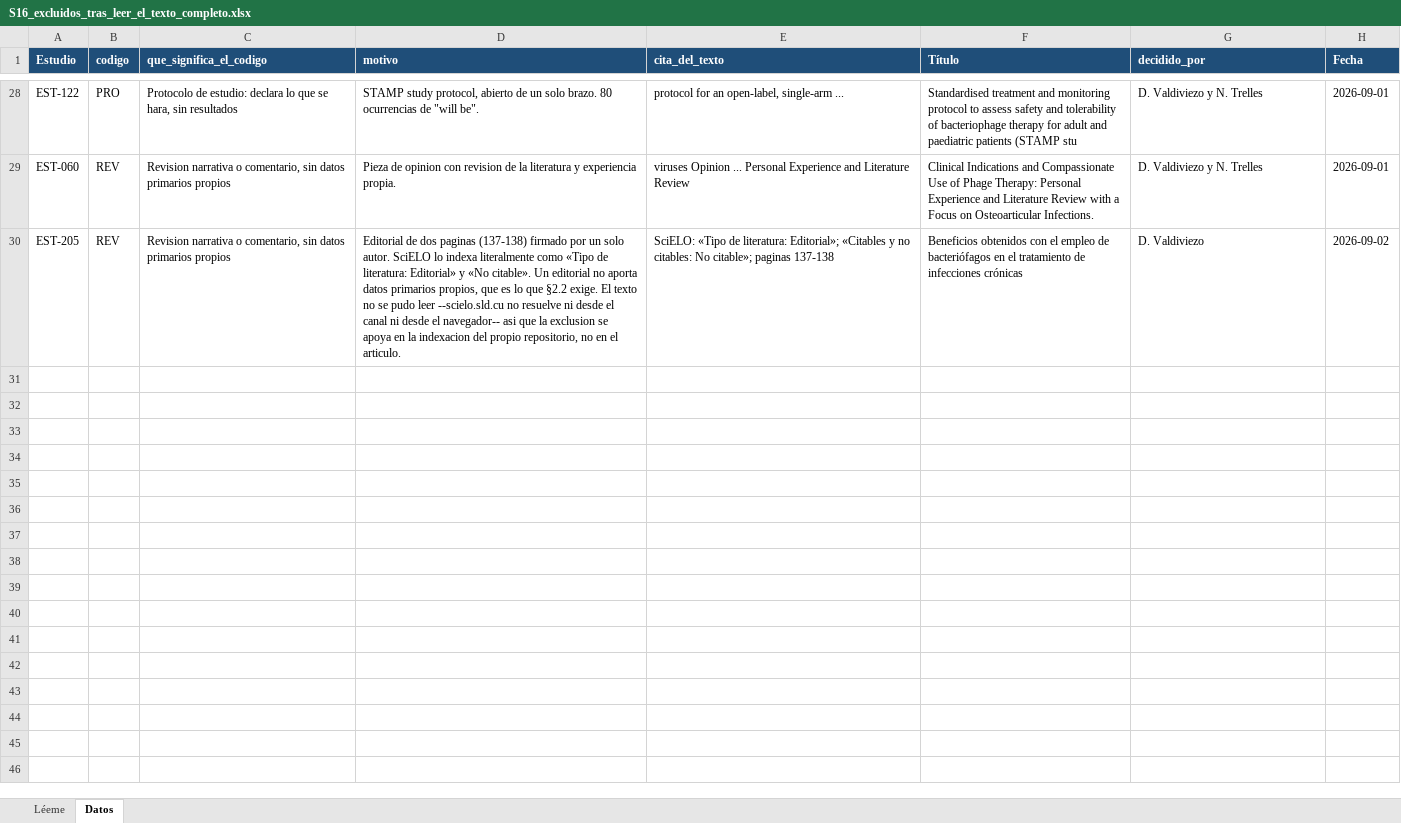
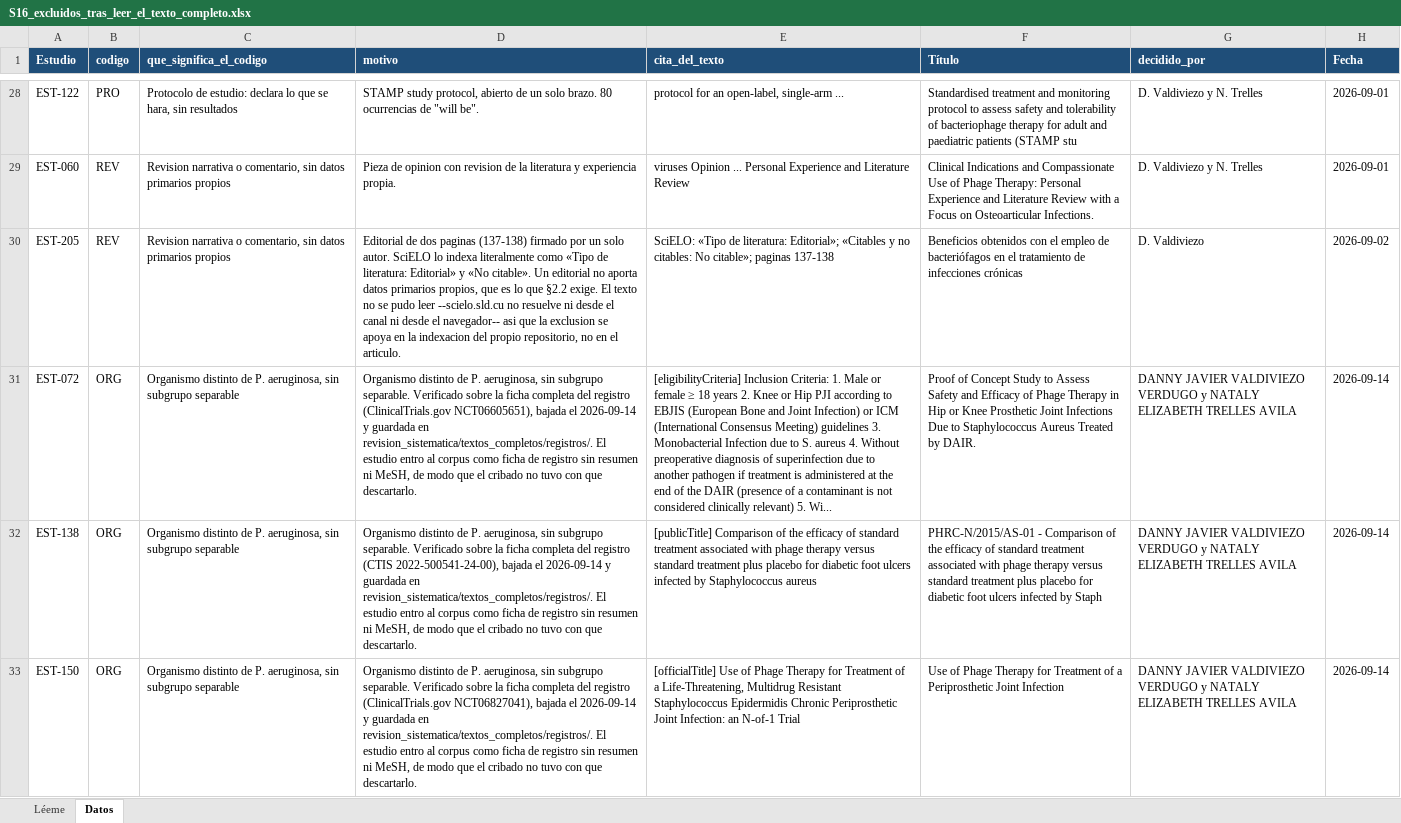
Before and after one commit to DANNY-LAB93/clo-author, an Excel workbook: verificables revisión sistemática/S16_excluidos_tras_leer_el_texto_completo.xlsx, sheet Datos, drawn as a sheet; only a part is shown, gaps mark what is left out; values as stored, in another font and other column widths than the file's, no borders; the diff covers the shown part only; the diff names each change by its address in the sheet, - before the commit and + after, or states it on an @@ line.

```diff
--- a/verificables revisión sistemática/S16_excluidos_tras_leer_el_texto_completo.xlsx (sheet Datos)
+++ b/verificables revisión sistemática/S16_excluidos_tras_leer_el_texto_completo.xlsx (sheet Datos)
+row 31: EST-072 | ORG | Organismo distinto de P. aeruginosa, sin subgrupo separable | Organismo distinto de P. aeruginosa, sin subgrupo separable. Verificado sobre la ficha completa del registro (ClinicalTrials.gov NCT06605651), bajada el 2026-09-14 y guardada en revision_sistematica/textos_completos/registros/. El estudio entro al corpus como ficha de registro sin resumen ni MeSH, de modo que el cribado no tuvo con que descartarlo. | [eligibilityCriteria] Inclusion Criteria: 1. Male or female ≥ 18 years 2. Knee or Hip PJI according to EBJIS (European Bone and Joint Infection) or ICM (International Consensus Meeting) guidelines 3. Monobacterial Infection due to S. aureus 4. Without preoperative diagnosis of superinfection due to another pathogen if treatment is administered at the end of the DAIR (presence of a contaminant is not considered clinically relevant) 5. Wi... | Proof of Concept Study to Assess Safety and Efficacy of Phage Therapy in Hip or Knee Prosthetic Joint Infections Due to Staphylococcus Aureus Treated by DAIR. | DANNY JAVIER VALDIVIEZO VERDUGO y NATALY ELIZABETH TRELLES AVILA | 2026-09-14
+row 32: EST-138 | ORG | Organismo distinto de P. aeruginosa, sin subgrupo separable | Organismo distinto de P. aeruginosa, sin subgrupo separable. Verificado sobre la ficha completa del registro (CTIS 2022-500541-24-00), bajada el 2026-09-14 y guardada en revision_sistematica/textos_completos/registros/. El estudio entro al corpus como ficha de registro sin resumen ni MeSH, de modo que el cribado no tuvo con que descartarlo. | [publicTitle] Comparison of the efficacy of standard treatment associated with phage therapy versus standard treatment plus placebo for diabetic foot ulcers infected by Staphylococcus aureus | PHRC-N/2015/AS-01 - Comparison of the efficacy of standard treatment associated with phage therapy versus standard treatment plus placebo for diabetic foot ulcers infected by Staph | DANNY JAVIER VALDIVIEZO VERDUGO y NATALY ELIZABETH TRELLES AVILA | 2026-09-14
+row 33: EST-150 | ORG | Organismo distinto de P. aeruginosa, sin subgrupo separable | Organismo distinto de P. aeruginosa, sin subgrupo separable. Verificado sobre la ficha completa del registro (ClinicalTrials.gov NCT06827041), bajada el 2026-09-14 y guardada en revision_sistematica/textos_completos/registros/. El estudio entro al corpus como ficha de registro sin resumen ni MeSH, de modo que el cribado no tuvo con que descartarlo. | [officialTitle] Use of Phage Therapy for Treatment of a Life-Threatening, Multidrug Resistant Staphylococcus Epidermidis Chronic Periprosthetic Joint Infection: an N-of-1 Trial | Use of Phage Therapy for Treatment of a Periprosthetic Joint Infection | DANNY JAVIER VALDIVIEZO VERDUGO y NATALY ELIZABETH TRELLES AVILA | 2026-09-14
```
Also changed, not shown: 7 added rows elsewhere in this sheet, sheet Léeme, verificables revisión sistemática/S10_idioma_verificado_sobre_texto_completo.xlsx, verificables revisión sistemática/S14_extraccion_adjudicada.xlsx, 46 other files.
